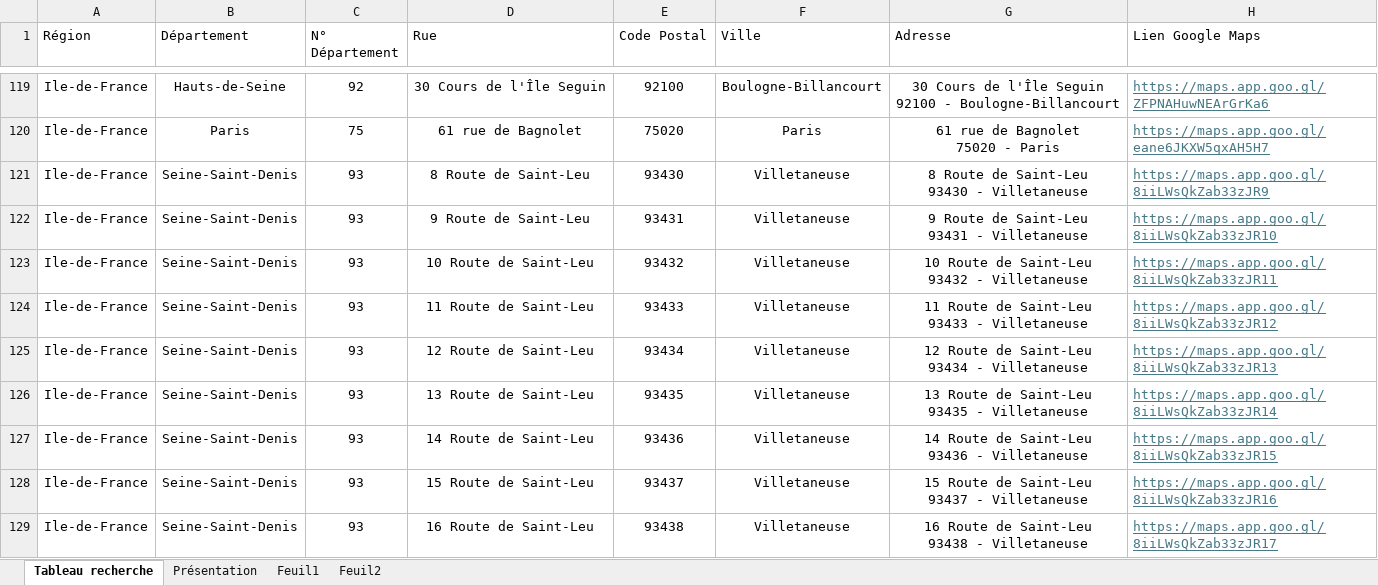
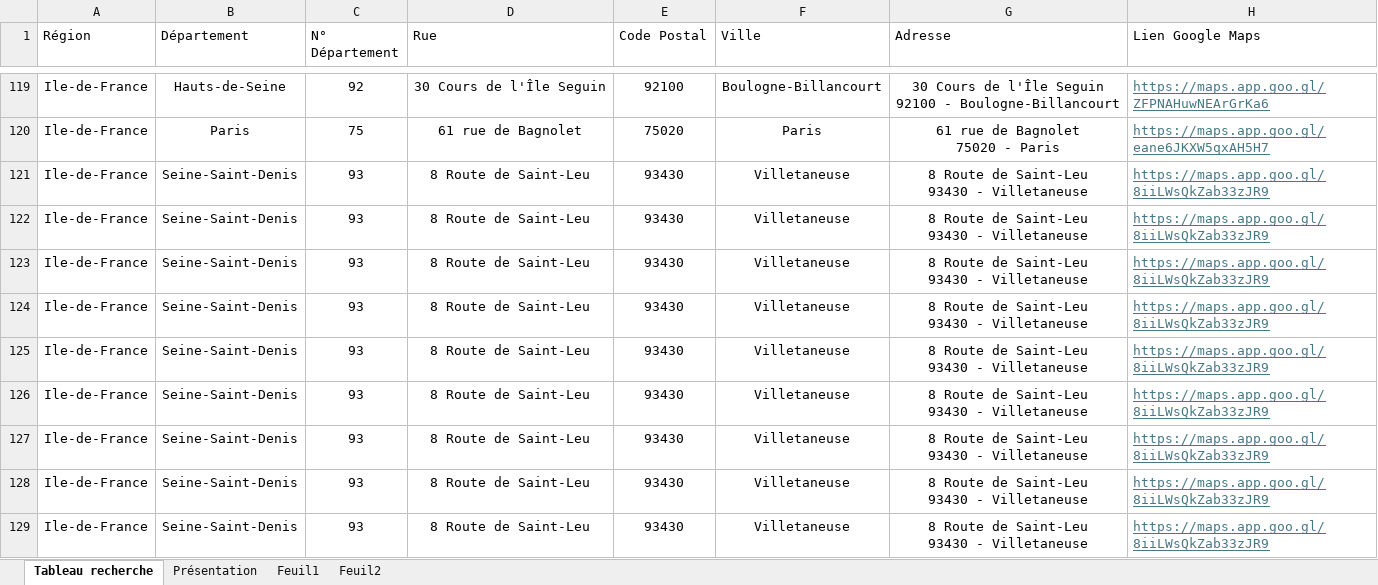
Before and after one commit to guillaume-smbg/SMBG-Carte-Interactive, an Excel workbook: Liste des lots.xlsx, sheet Tableau recherche, drawn as a sheet; only a part is shown, gaps mark what is left out; values as stored, in another font and other column widths than the file's, no borders; table styles not drawn; ↵ is a line break in a cell; the diff covers the shown part only; the diff names each change by its address in the sheet, - before the commit and + after, or states it on an @@ line.

Commit message:
Add files via upload

```diff
--- a/Liste des lots.xlsx (sheet Tableau recherche)
+++ b/Liste des lots.xlsx (sheet Tableau recherche)
-D122 (Rue): 9 Route de Saint-Leu
+D122 (Rue): 8 Route de Saint-Leu
-E122 (Code Postal): 93431
+E122 (Code Postal): 93430
-G122 (Adresse): 9 Route de Saint-Leu ↵ 93431 - Villetaneuse
+G122 (Adresse): 8 Route de Saint-Leu ↵ 93430 - Villetaneuse
-H122 (Lien Google Maps): https://maps.app.goo.gl/8iiLWsQkZab33zJR10
+H122 (Lien Google Maps): https://maps.app.goo.gl/8iiLWsQkZab33zJR9
-D123 (Rue): 10 Route de Saint-Leu
+D123 (Rue): 8 Route de Saint-Leu
-E123 (Code Postal): 93432
+E123 (Code Postal): 93430
-G123 (Adresse): 10 Route de Saint-Leu ↵ 93432 - Villetaneuse
+G123 (Adresse): 8 Route de Saint-Leu ↵ 93430 - Villetaneuse
-H123 (Lien Google Maps): https://maps.app.goo.gl/8iiLWsQkZab33zJR11
+H123 (Lien Google Maps): https://maps.app.goo.gl/8iiLWsQkZab33zJR9
-D124 (Rue): 11 Route de Saint-Leu
+D124 (Rue): 8 Route de Saint-Leu
-E124 (Code Postal): 93433
+E124 (Code Postal): 93430
-G124 (Adresse): 11 Route de Saint-Leu ↵ 93433 - Villetaneuse
+G124 (Adresse): 8 Route de Saint-Leu ↵ 93430 - Villetaneuse
-H124 (Lien Google Maps): https://maps.app.goo.gl/8iiLWsQkZab33zJR12
+H124 (Lien Google Maps): https://maps.app.goo.gl/8iiLWsQkZab33zJR9
-D125 (Rue): 12 Route de Saint-Leu
+D125 (Rue): 8 Route de Saint-Leu
-E125 (Code Postal): 93434
+E125 (Code Postal): 93430
-G125 (Adresse): 12 Route de Saint-Leu ↵ 93434 - Villetaneuse
+G125 (Adresse): 8 Route de Saint-Leu ↵ 93430 - Villetaneuse
-H125 (Lien Google Maps): https://maps.app.goo.gl/8iiLWsQkZab33zJR13
+H125 (Lien Google Maps): https://maps.app.goo.gl/8iiLWsQkZab33zJR9
-D126 (Rue): 13 Route de Saint-Leu
+D126 (Rue): 8 Route de Saint-Leu
-E126 (Code Postal): 93435
+E126 (Code Postal): 93430
-G126 (Adresse): 13 Route de Saint-Leu ↵ 93435 - Villetaneuse
+G126 (Adresse): 8 Route de Saint-Leu ↵ 93430 - Villetaneuse
-H126 (Lien Google Maps): https://maps.app.goo.gl/8iiLWsQkZab33zJR14
+H126 (Lien Google Maps): https://maps.app.goo.gl/8iiLWsQkZab33zJR9
-D127 (Rue): 14 Route de Saint-Leu
+D127 (Rue): 8 Route de Saint-Leu
-E127 (Code Postal): 93436
+E127 (Code Postal): 93430
-G127 (Adresse): 14 Route de Saint-Leu ↵ 93436 - Villetaneuse
+G127 (Adresse): 8 Route de Saint-Leu ↵ 93430 - Villetaneuse
-H127 (Lien Google Maps): https://maps.app.goo.gl/8iiLWsQkZab33zJR15
+H127 (Lien Google Maps): https://maps.app.goo.gl/8iiLWsQkZab33zJR9
-D128 (Rue): 15 Route de Saint-Leu
+D128 (Rue): 8 Route de Saint-Leu
-E128 (Code Postal): 93437
+E128 (Code Postal): 93430
-G128 (Adresse): 15 Route de Saint-Leu ↵ 93437 - Villetaneuse
+G128 (Adresse): 8 Route de Saint-Leu ↵ 93430 - Villetaneuse
-H128 (Lien Google Maps): https://maps.app.goo.gl/8iiLWsQkZab33zJR16
+H128 (Lien Google Maps): https://maps.app.goo.gl/8iiLWsQkZab33zJR9
-D129 (Rue): 16 Route de Saint-Leu
+D129 (Rue): 8 Route de Saint-Leu
-E129 (Code Postal): 93438
+E129 (Code Postal): 93430
-G129 (Adresse): 16 Route de Saint-Leu ↵ 93438 - Villetaneuse
+G129 (Adresse): 8 Route de Saint-Leu ↵ 93430 - Villetaneuse
-H129 (Lien Google Maps): https://maps.app.goo.gl/8iiLWsQkZab33zJR17
+H129 (Lien Google Maps): https://maps.app.goo.gl/8iiLWsQkZab33zJR9
```
Also changed, not shown: 306 edited cells elsewhere in this sheet.
